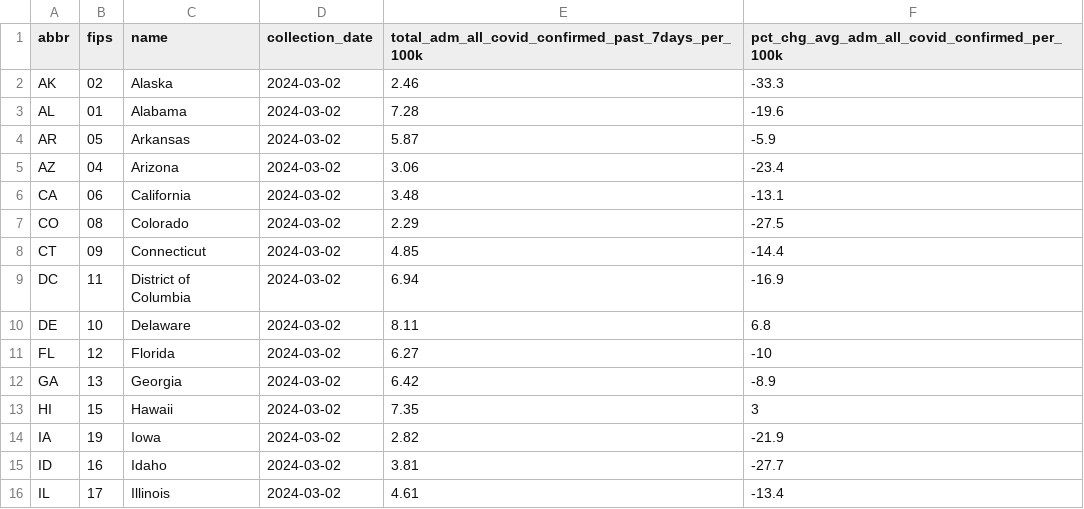
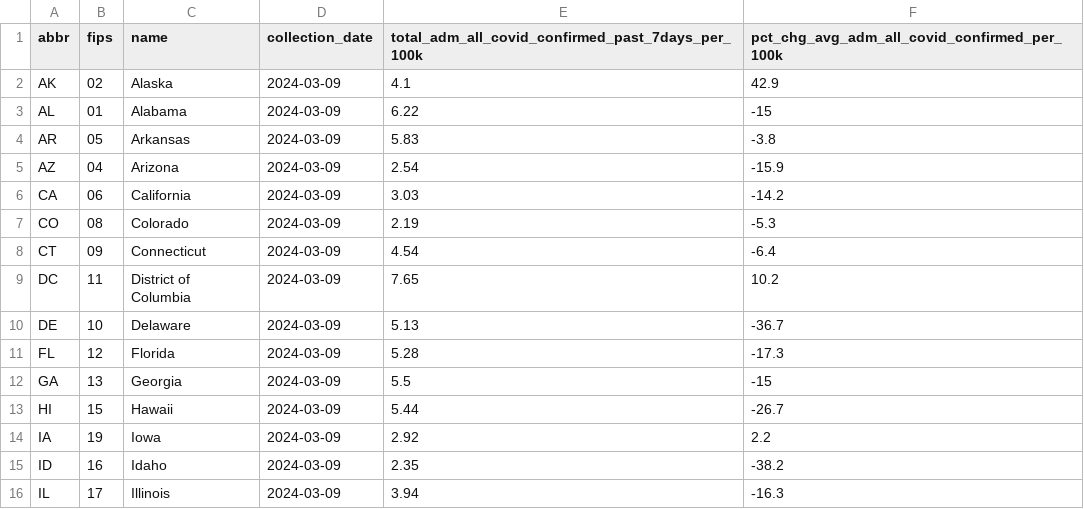
Before and after one commit to Dotdash-Data-Journalism/2023_VWH_covid_hospitalizations, a CSV file: visualizations/cdc_cdt_hosp_maps.csv, drawn as a sheet; only a part is shown; the diff covers the shown part only.

```diff
--- a/visualizations/cdc_cdt_hosp_maps.csv
+++ b/visualizations/cdc_cdt_hosp_maps.csv
@@ -1,16 +1,16 @@
 abbr,fips,name,collection_date,total_adm_all_covid_confirmed_past_7days_per_100k,pct_chg_avg_adm_all_covid_confirmed_per_100k
-AK,02,Alaska,2024-03-02,2.46,-33.3
-AL,01,Alabama,2024-03-02,7.28,-19.6
-AR,05,Arkansas,2024-03-02,5.87,-5.9
-AZ,04,Arizona,2024-03-02,3.06,-23.4
-CA,06,California,2024-03-02,3.48,-13.1
-CO,08,Colorado,2024-03-02,2.29,-27.5
-CT,09,Connecticut,2024-03-02,4.85,-14.4
-DC,11,District of Columbia,2024-03-02,6.94,-16.9
-DE,10,Delaware,2024-03-02,8.11,6.8
-FL,12,Florida,2024-03-02,6.27,-10
-GA,13,Georgia,2024-03-02,6.42,-8.9
-HI,15,Hawaii,2024-03-02,7.35,3
-IA,19,Iowa,2024-03-02,2.82,-21.9
-ID,16,Idaho,2024-03-02,3.81,-27.7
-IL,17,Illinois,2024-03-02,4.61,-13.4
+AK,02,Alaska,2024-03-09,4.1,42.9
+AL,01,Alabama,2024-03-09,6.22,-15
+AR,05,Arkansas,2024-03-09,5.83,-3.8
+AZ,04,Arizona,2024-03-09,2.54,-15.9
+CA,06,California,2024-03-09,3.03,-14.2
+CO,08,Colorado,2024-03-09,2.19,-5.3
+CT,09,Connecticut,2024-03-09,4.54,-6.4
+DC,11,District of Columbia,2024-03-09,7.65,10.2
+DE,10,Delaware,2024-03-09,5.13,-36.7
+FL,12,Florida,2024-03-09,5.28,-17.3
+GA,13,Georgia,2024-03-09,5.5,-15
+HI,15,Hawaii,2024-03-09,5.44,-26.7
+IA,19,Iowa,2024-03-09,2.92,2.2
+ID,16,Idaho,2024-03-09,2.35,-38.2
+IL,17,Illinois,2024-03-09,3.94,-16.3
```
Also changed, not shown: 108 edited cells elsewhere in this file, 1 other file.
